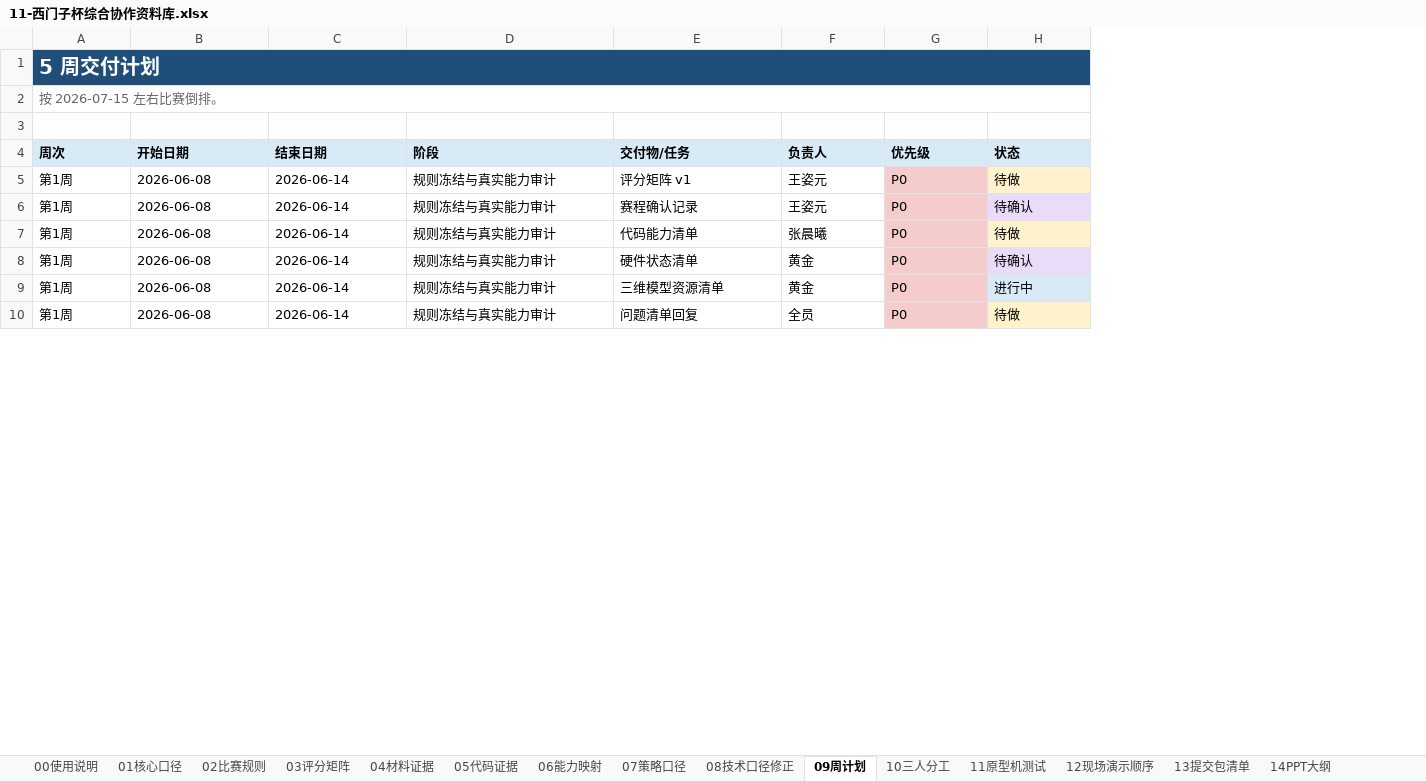
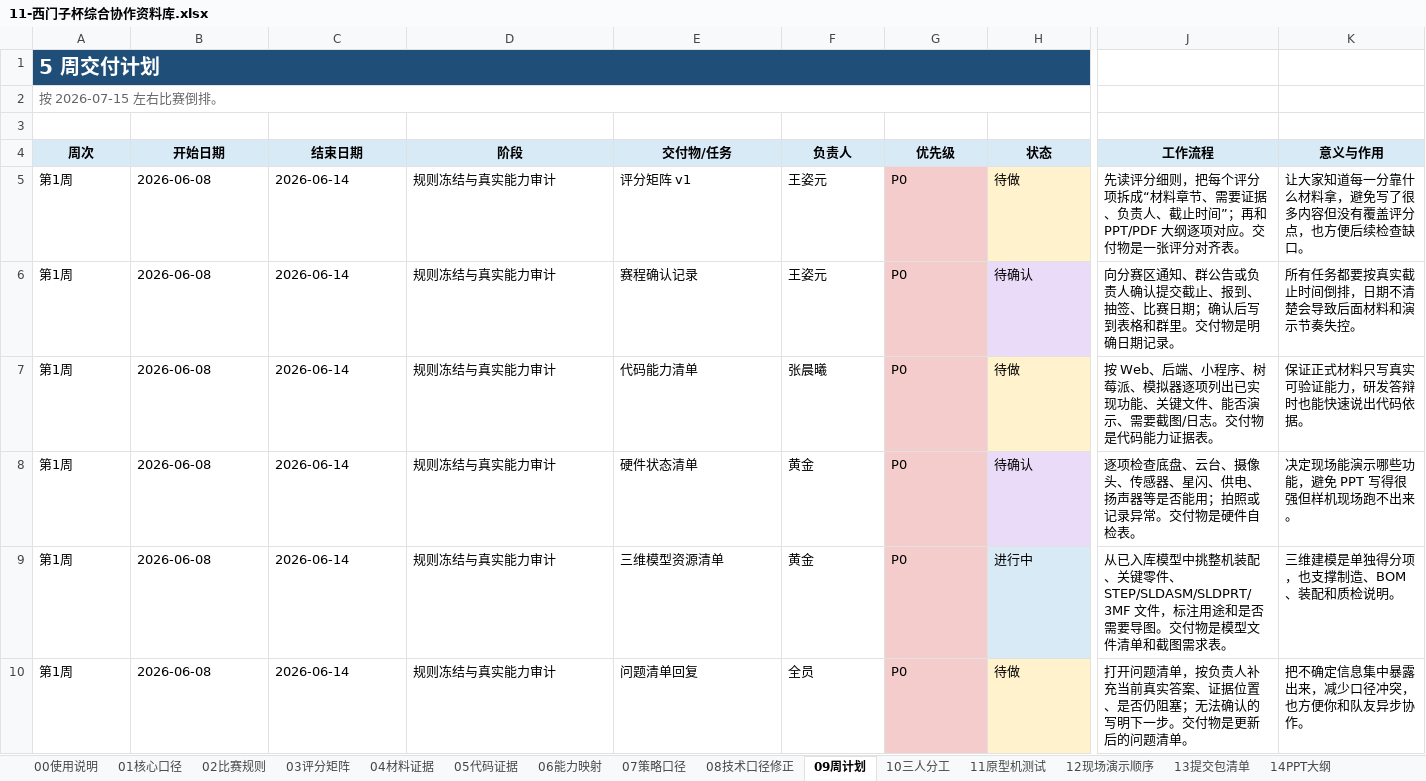
Before and after one commit to zcx-666666-zcx/WALL-E, an Excel workbook: doc/西门子杯规划/11-西门子杯综合协作资料库.xlsx, sheet 09周计划, drawn as a sheet; only a part is shown, gaps mark what is left out; values as stored, in another font and other column widths than the file's, no borders; the diff covers the shown part only; the diff names each change by its address in the sheet, - before the commit and + after, or states it on an @@ line.

Commit message:
docs: clarify Siemens weekly plan workflow

```diff
--- a/doc/西门子杯规划/11-西门子杯综合协作资料库.xlsx (sheet 09周计划)
+++ b/doc/西门子杯规划/11-西门子杯综合协作资料库.xlsx (sheet 09周计划)
+column J (工作流程), rows 5-10: 先读评分细则，把每个评分项拆成“材料章节、需要证据、负责人、截止时间”；再和 PPT/PDF 大纲逐项对应。交付物是一张评分对齐表。 | 向分赛区通知、群公告或负责人确认提交截止、报到、抽签、比赛日期；确认后写到表格和群里。交付物是明确日期记录。 | 按 Web、后端、小程序、树莓派、模拟器逐项列出已实现功能、关键文件、能否演示、需要截图/日志。交付物是代码能力证据表。 | 逐项检查底盘、云台、摄像头、传感器、星闪、供电、扬声器等是否能用；拍照或记录异常。交付物是硬件自检表。 | 从已入库模型中挑整机装配、关键零件、STEP/SLDASM/SLDPRT/3MF 文件，标注用途和是否需要导图。交付物是模型文件清单和截图需求表。 | 打开问题清单，按负责人补充当前真实答案、证据位置、是否仍阻塞；无法确认的写明下一步。交付物是更新后的问题清单。
+column K (意义与作用), rows 5-10: 让大家知道每一分靠什么材料拿，避免写了很多内容但没有覆盖评分点，也方便后续检查缺口。 | 所有任务都要按真实截止时间倒排，日期不清楚会导致后面材料和演示节奏失控。 | 保证正式材料只写真实可验证能力，研发答辩时也能快速说出代码依据。 | 决定现场能演示哪些功能，避免 PPT 写得很强但样机现场跑不出来。 | 三维建模是单独得分项，也支撑制造、BOM、装配和质检说明。 | 把不确定信息集中暴露出来，减少口径冲突，也方便你和队友异步协作。
-A4:H4 alignment: left
+A4:H4 alignment: center
```
Also changed, not shown: cell formats elsewhere in this sheet.
